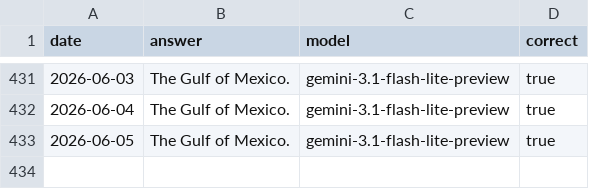
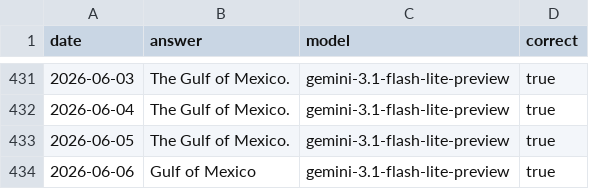
Before and after one commit to juampi92/daily-ai-gulf-of-mexico, a CSV file: public/data/google.csv, drawn as a sheet; only a part is shown, gaps mark what is left out; the diff names each change by its address in the sheet, - before the commit and + after, or states it on an @@ line.

```diff
--- a/public/data/google.csv
+++ b/public/data/google.csv
+row 434: 2026-06-06 | Gulf of Mexico | gemini-3.1-flash-lite-preview | true
```
Also changed, not shown: public/data/anthropic.csv, public/data/openai.csv, 1 other file.
